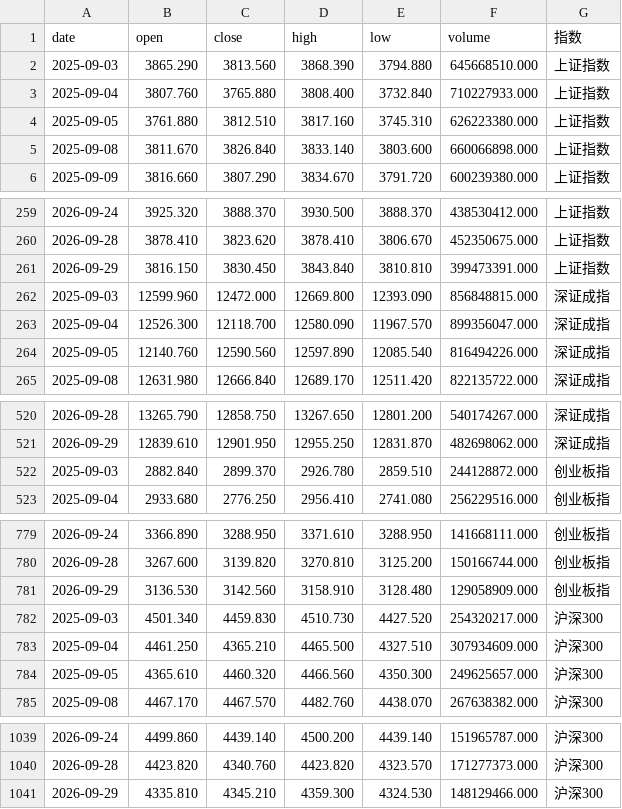
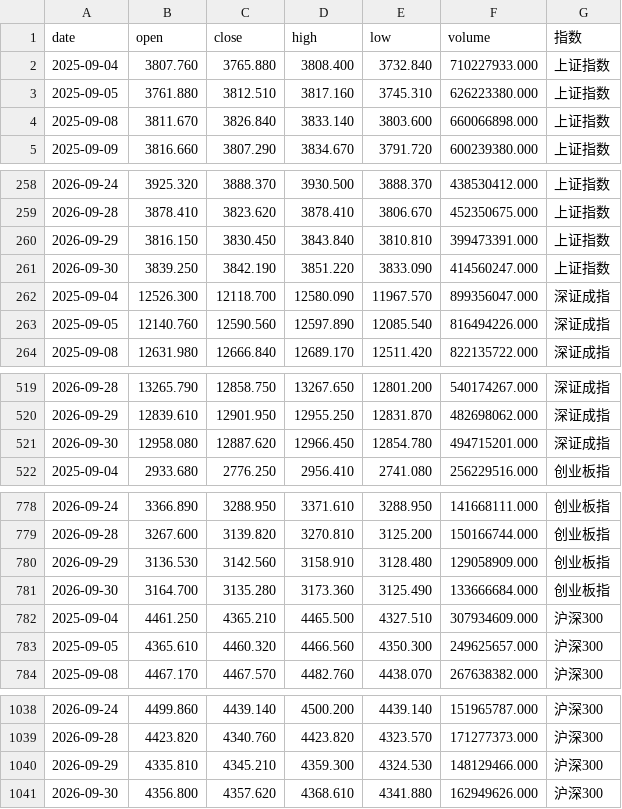
Before and after one commit to yiongq/astock-radar, a CSV file: data/latest/indices.csv, drawn as a sheet; only a part is shown, gaps mark what is left out; removed rows and columns are numbered as before the commit, all else as after; the diff names each change by its address in the sheet, - before the commit and + after, or states it on an @@ line.

```diff
--- a/data/latest/indices.csv
+++ b/data/latest/indices.csv
-row 2: 2025-09-03 | 3865.290 | 3813.560 | 3868.390 | 3794.880 | 645668510.000 | 上证指数
-row 262: 2025-09-03 | 12599.960 | 12472.000 | 12669.800 | 12393.090 | 856848815.000 | 深证成指
+row 261: 2026-09-30 | 3839.250 | 3842.190 | 3851.220 | 3833.090 | 414560247.000 | 上证指数
-row 522: 2025-09-03 | 2882.840 | 2899.370 | 2926.780 | 2859.510 | 244128872.000 | 创业板指
+row 521: 2026-09-30 | 12958.080 | 12887.620 | 12966.450 | 12854.780 | 494715201.000 | 深证成指
-row 782: 2025-09-03 | 4501.340 | 4459.830 | 4510.730 | 4427.520 | 254320217.000 | 沪深300
+row 781: 2026-09-30 | 3164.700 | 3135.280 | 3173.360 | 3125.490 | 133666684.000 | 创业板指
+row 1041: 2026-09-30 | 4356.800 | 4357.620 | 4368.610 | 4341.880 | 162949626.000 | 沪深300
```
Also changed, not shown: data/latest/spot.csv, data/track/records.csv, 8 other files.
